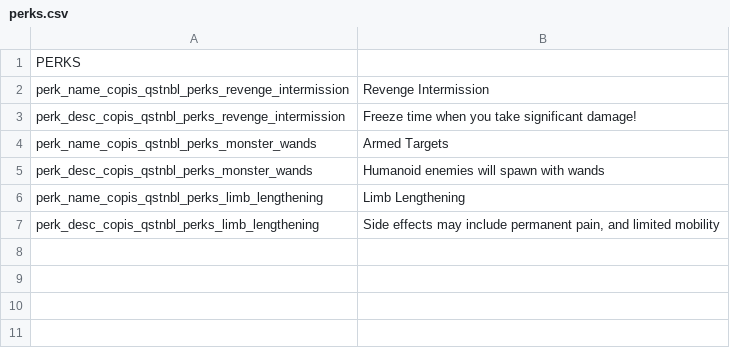
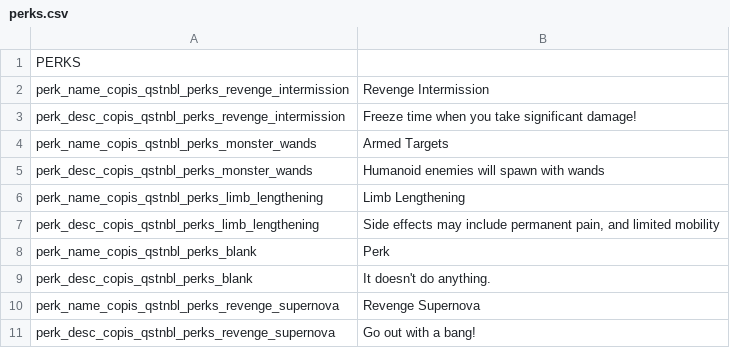
Before and after one commit to Copious-Modding-Industries/Copis_Questionable_Perks, a CSV file: files/translations/perks.csv, drawn as a sheet; the diff names each change by its address in the sheet, - before the commit and + after, or states it on an @@ line.

```diff
--- a/files/translations/perks.csv
+++ b/files/translations/perks.csv
+row 8: perk_name_copis_qstnbl_perks_blank | Perk
+row 9: perk_desc_copis_qstnbl_perks_blank | It doesn't do anything.
+row 10: perk_name_copis_qstnbl_perks_revenge_supernova | Revenge Supernova
+row 11: perk_desc_copis_qstnbl_perks_revenge_supernova | Go out with a bang!
```
Also changed, not shown: 5 other files.
